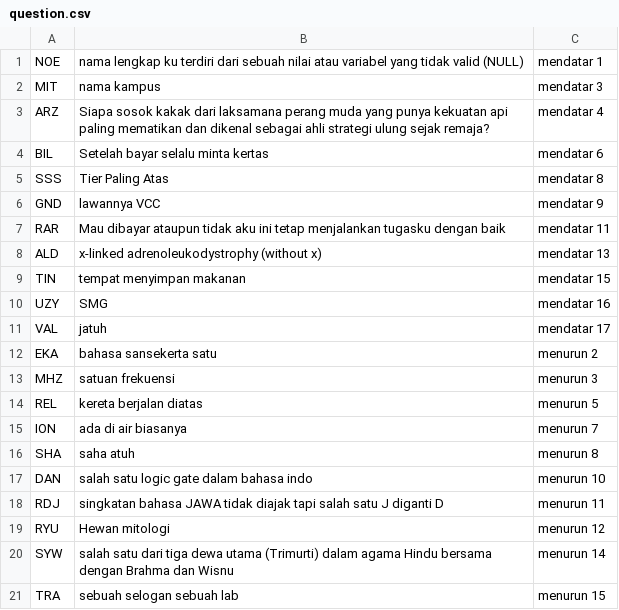
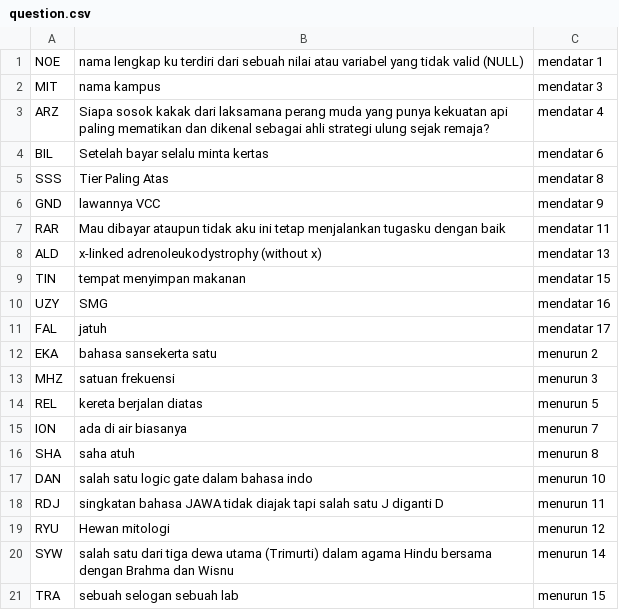
Before and after one commit to TakanashaTaryu/EasterEggDlor, a CSV file: API/question.csv, drawn as a sheet.

Commit message:
modified:   API/FullKey.json 	modified:   API/question.csv

```diff
--- a/API/question.csv
+++ b/API/question.csv
@@ -10,3 +10,3 @@ TIN, tempat menyimpan makanan, mendatar 15
 UZY, SMG, mendatar 16
-VAL, jatuh, mendatar 17
+FAL, jatuh, mendatar 17
 EKA, bahasa sansekerta satu, menurun 2
```
Also changed, not shown: 1 other file.
